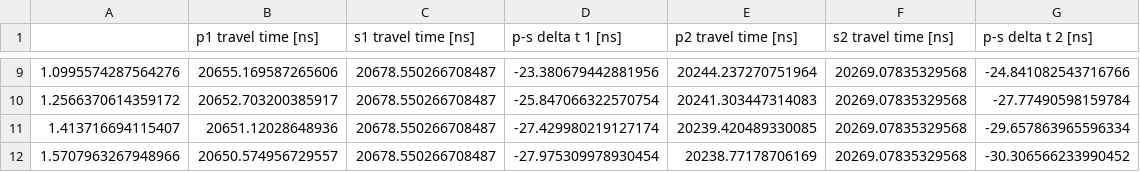
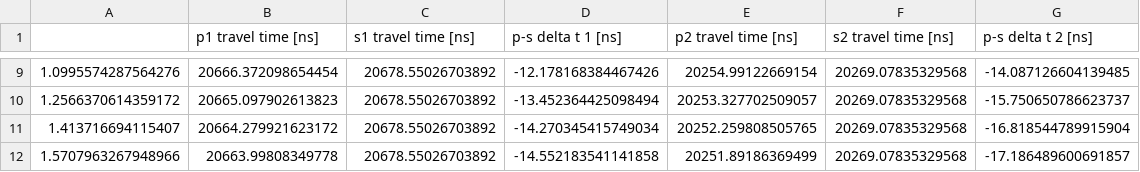
Before and after one commit to neharty/NuRMC_propagation, a CSV file: polarization/ARA_times_zcont1_d1400_xb3200.csv, drawn as a sheet; only a part is shown, gaps mark what is left out; the diff covers the shown part only.

```diff
--- a/polarization/ARA_times_zcont1_d1400_xb3200.csv
+++ b/polarization/ARA_times_zcont1_d1400_xb3200.csv
@@ -9,4 +9,4 @@
-1.0995574287564276,20655.169587265606,20678.550266708487,-23.380679442881956,20244.237270751964,20269.07835329568,-24.841082543716766
-1.2566370614359172,20652.703200385917,20678.550266708487,-25.847066322570754,20241.303447314083,20269.07835329568,-27.77490598159784
-1.413716694115407,20651.12028648936,20678.550266708487,-27.429980219127174,20239.420489330085,20269.07835329568,-29.657863965596334
-1.5707963267948966,20650.574956729557,20678.550266708487,-27.975309978930454,20238.77178706169,20269.07835329568,-30.306566233990452
+1.0995574287564276,20666.372098654454,20678.55026703892,-12.178168384467426,20254.99122669154,20269.07835329568,-14.087126604139485
+1.2566370614359172,20665.097902613823,20678.55026703892,-13.452364425098494,20253.327702509057,20269.07835329568,-15.750650786623737
+1.413716694115407,20664.279921623172,20678.55026703892,-14.270345415749034,20252.259808505765,20269.07835329568,-16.818544789915904
+1.5707963267948966,20663.99808349778,20678.55026703892,-14.552183541141858,20251.89186369499,20269.07835329568,-17.186489600691857
```
Also changed, not shown: 35 edited cells elsewhere in this file, polarization/ARA_times_zcont1_d1000_xb2400.csv, polarization/ARA_times_zcont1_d1000_xb3700.csv, 13 other files.
